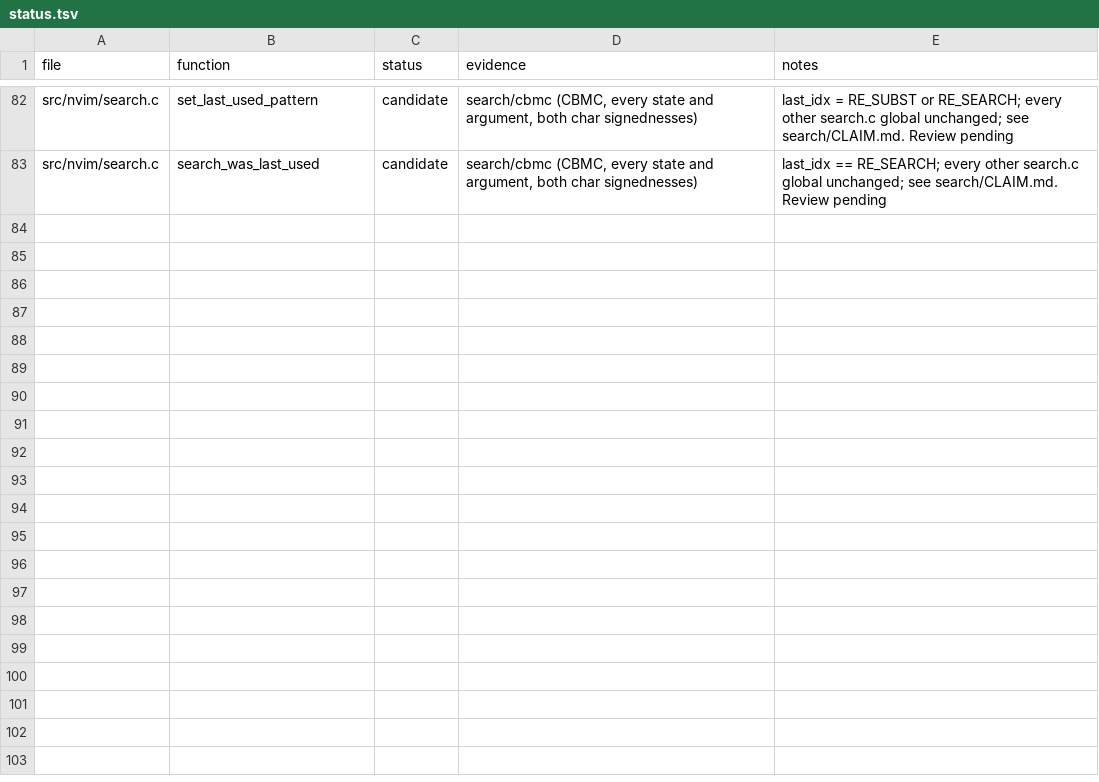
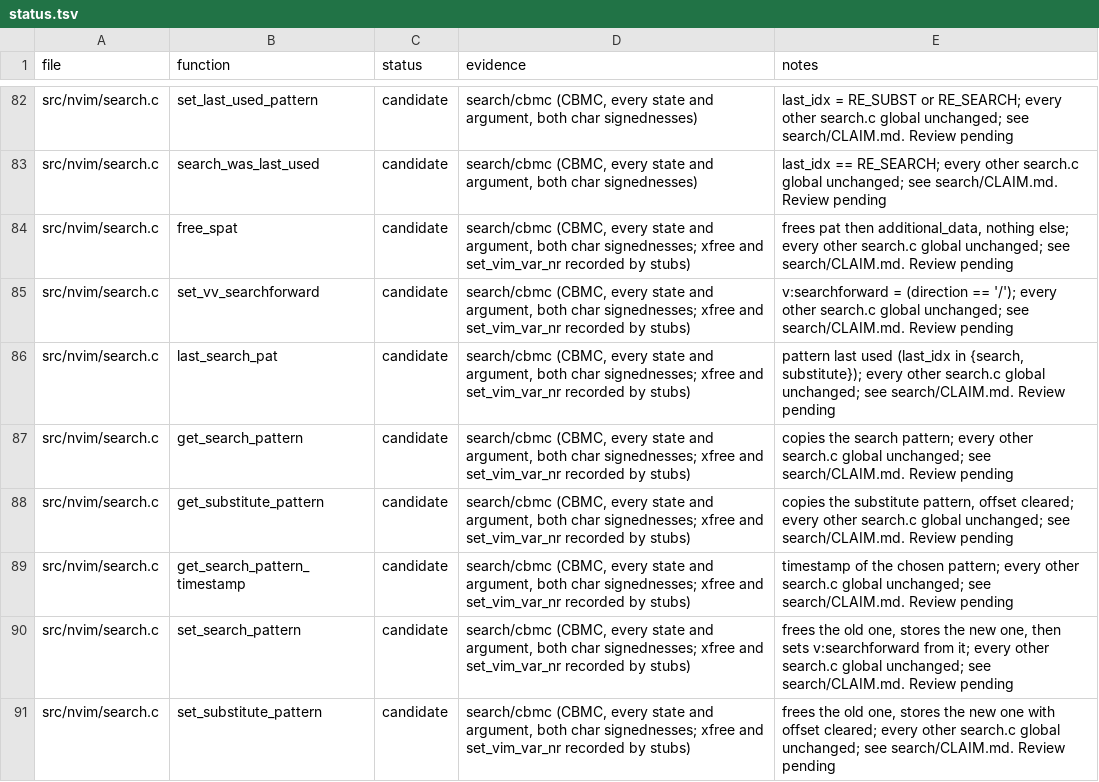
Before and after one commit to blooddimmedtide/neovim_verifier, a TSV file: libraries/neovim/status.tsv, drawn as a sheet; only a part is shown, gaps mark what is left out.

```diff
--- a/libraries/neovim/status.tsv
+++ b/libraries/neovim/status.tsv
@@ -83 +83,9 @@ src/nvim/search.c	set_last_used_pattern	candidate	search/cbmc (CBMC, every state
 src/nvim/search.c	search_was_last_used	candidate	search/cbmc (CBMC, every state and argument, both char signednesses)	last_idx == RE_SEARCH; every other search.c global unchanged; see search/CLAIM.md. Review pending
+src/nvim/search.c	free_spat	candidate	search/cbmc (CBMC, every state and argument, both char signednesses; xfree and set_vim_var_nr recorded by stubs)	frees pat then additional_data, nothing else; every other search.c global unchanged; see search/CLAIM.md. Review pending
+src/nvim/search.c	set_vv_searchforward	candidate	search/cbmc (CBMC, every state and argument, both char signednesses; xfree and set_vim_var_nr recorded by stubs)	v:searchforward = (direction == '/'); every other search.c global unchanged; see search/CLAIM.md. Review pending
+src/nvim/search.c	last_search_pat	candidate	search/cbmc (CBMC, every state and argument, both char signednesses; xfree and set_vim_var_nr recorded by stubs)	pattern last used (last_idx in {search, substitute}); every other search.c global unchanged; see search/CLAIM.md. Review pending
+src/nvim/search.c	get_search_pattern	candidate	search/cbmc (CBMC, every state and argument, both char signednesses; xfree and set_vim_var_nr recorded by stubs)	copies the search pattern; every other search.c global unchanged; see search/CLAIM.md. Review pending
+src/nvim/search.c	get_substitute_pattern	candidate	search/cbmc (CBMC, every state and argument, both char signednesses; xfree and set_vim_var_nr recorded by stubs)	copies the substitute pattern, offset cleared; every other search.c global unchanged; see search/CLAIM.md. Review pending
+src/nvim/search.c	get_search_pattern_timestamp	candidate	search/cbmc (CBMC, every state and argument, both char signednesses; xfree and set_vim_var_nr recorded by stubs)	timestamp of the chosen pattern; every other search.c global unchanged; see search/CLAIM.md. Review pending
+src/nvim/search.c	set_search_pattern	candidate	search/cbmc (CBMC, every state and argument, both char signednesses; xfree and set_vim_var_nr recorded by stubs)	frees the old one, stores the new one, then sets v:searchforward from it; every other search.c global unchanged; see search/CLAIM.md. Review pending
+src/nvim/search.c	set_substitute_pattern	candidate	search/cbmc (CBMC, every state and argument, both char signednesses; xfree and set_vim_var_nr recorded by stubs)	frees the old one, stores the new one with offset cleared; every other search.c global unchanged; see search/CLAIM.md. Review pending
```
Also changed, not shown: 8 other files.
